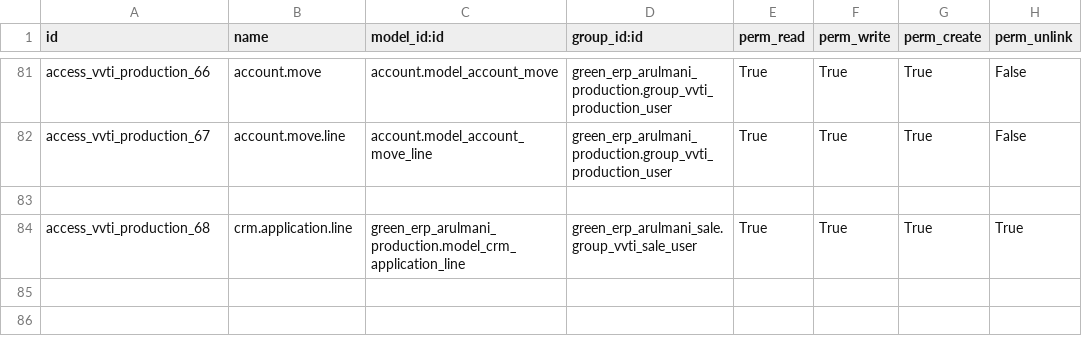
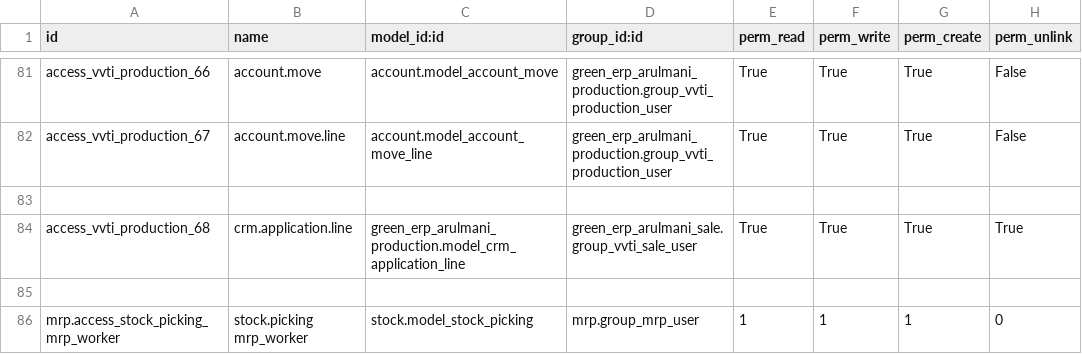
Before and after one commit to minhphung171093/Arul---HRM, a CSV file: green_erp_arulmani_production/security/ir.model.access.csv, drawn as a sheet; only a part is shown, gaps mark what is left out; the diff names each change by its address in the sheet, - before the commit and + after, or states it on an @@ line.

```diff
--- a/green_erp_arulmani_production/security/ir.model.access.csv
+++ b/green_erp_arulmani_production/security/ir.model.access.csv
+row 85: (empty)
+row 86: mrp.access_stock_picking_mrp_worker | stock.picking mrp_worker | stock.model_stock_picking | mrp.group_mrp_user | 1 | 1 | 1 | 0
```
Also changed, not shown: green_erp_arulmani_purchase/security/ir.model.access.csv, green_erp_arulmani_sale/security/ir.model.access.csv, 1 other file.
